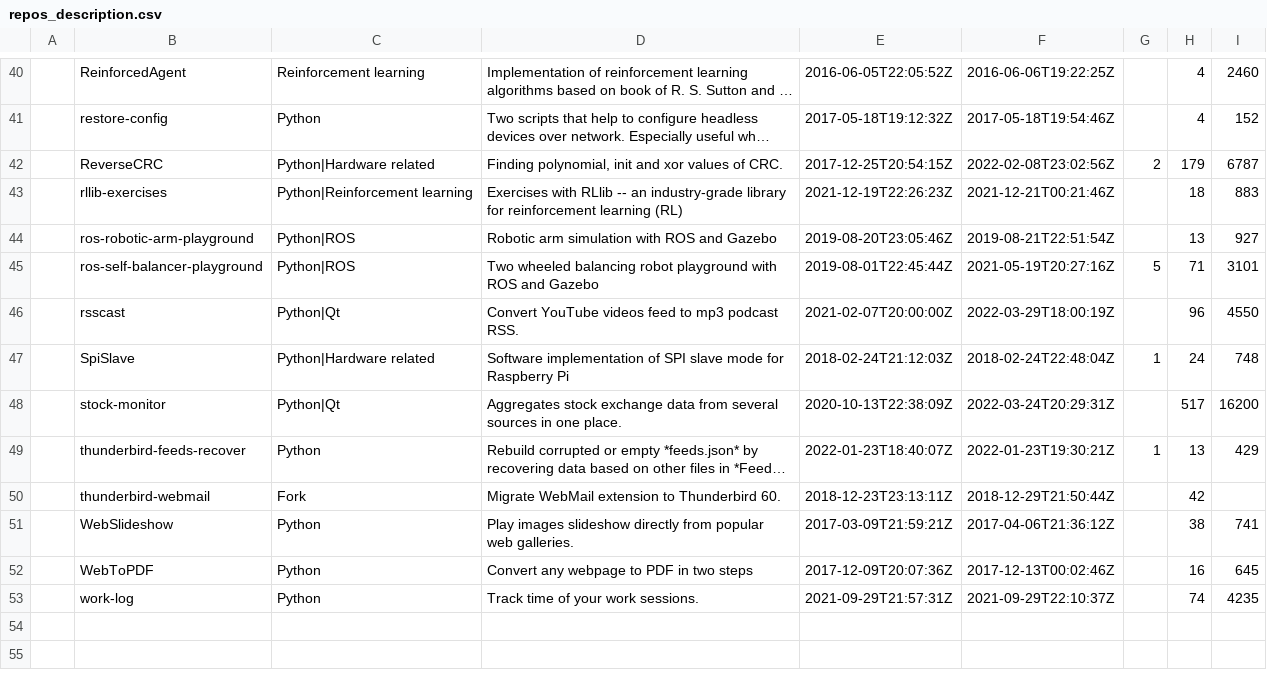
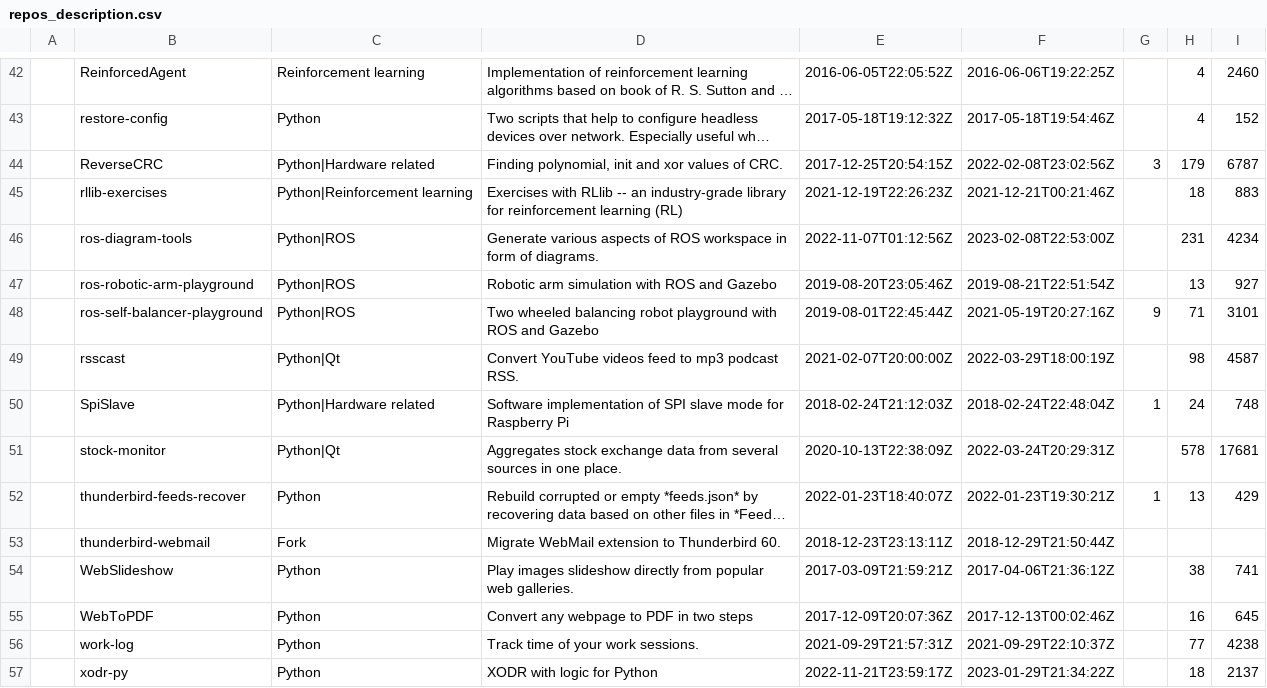
Before and after one commit to anetczuk/anetczuk.github.io, a CSV file: src/gen/repos_description.csv, drawn as a sheet; only a part is shown, gaps mark what is left out; long unchanged cells end in …; addresses are those after the commit; the diff covers the shown part only; the diff names each change by its address in the sheet, - before the commit and + after, or states it on an @@ line.

```diff
--- a/src/gen/repos_description.csv
+++ b/src/gen/repos_description.csv
-G44: 2
+G44: 3
+row 46:  | ros-diagram-tools | Python|ROS | Generate various aspects of ROS workspace in form of diagrams. | 2022-11-07T01:12:56Z | 2023-02-08T22:53:00Z |  | 231 | 4234
-G48: 5
+G48: 9
-H49: 96
+H49: 98
-I49: 4550
+I49: 4587
-H51: 517
+H51: 578
-I51: 16200
+I51: 17681
-H53: 42
+H53: (empty)
-H56: 74
+H56: 77
-I56: 4235
+I56: 4238
+row 57:  | xodr-py | Python | XODR with logic for Python | 2022-11-21T23:59:17Z | 2023-01-29T21:34:22Z |  | 18 | 2137
```
Also changed, not shown: 2 added rows and 9 edited cells elsewhere in this file, 2 other files.
